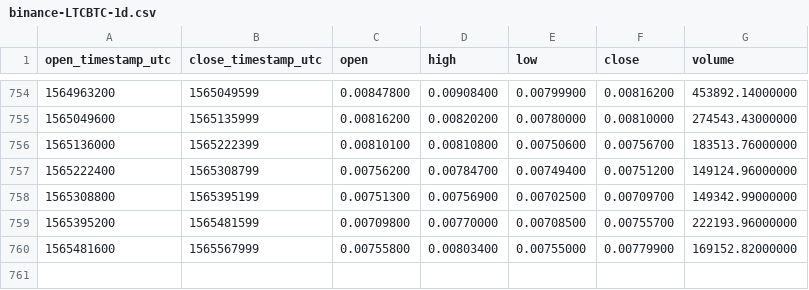
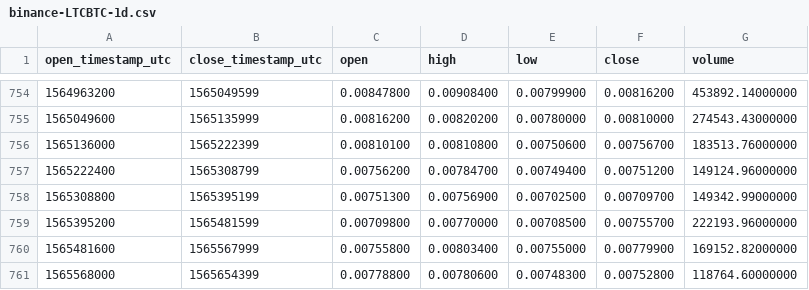
Before and after one commit to cryptobigbro/binance-LTCBTC, a CSV file: binance-LTCBTC-1d.csv, drawn as a sheet; only a part is shown, gaps mark what is left out.

Commit message:
Update OHLCV data.

```diff
--- a/binance-LTCBTC-1d.csv
+++ b/binance-LTCBTC-1d.csv
@@ -760 +760,2 @@ open_timestamp_utc,close_timestamp_utc,open,high,low,close,volume
 1565481600,1565567999,0.00755800,0.00803400,0.00755000,0.00779900,169152.82000000
+1565568000,1565654399,0.00778800,0.00780600,0.00748300,0.00752800,118764.60000000
```
Also changed, not shown: 1 other file.
